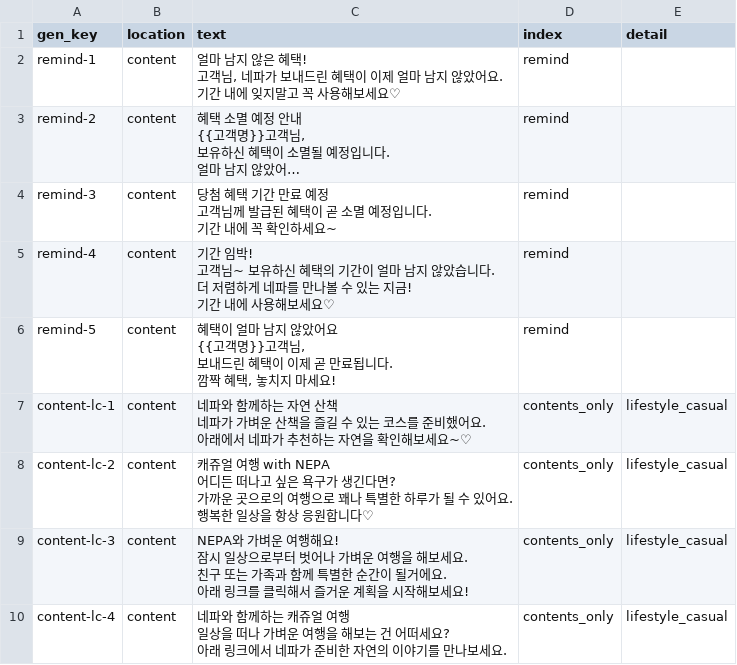
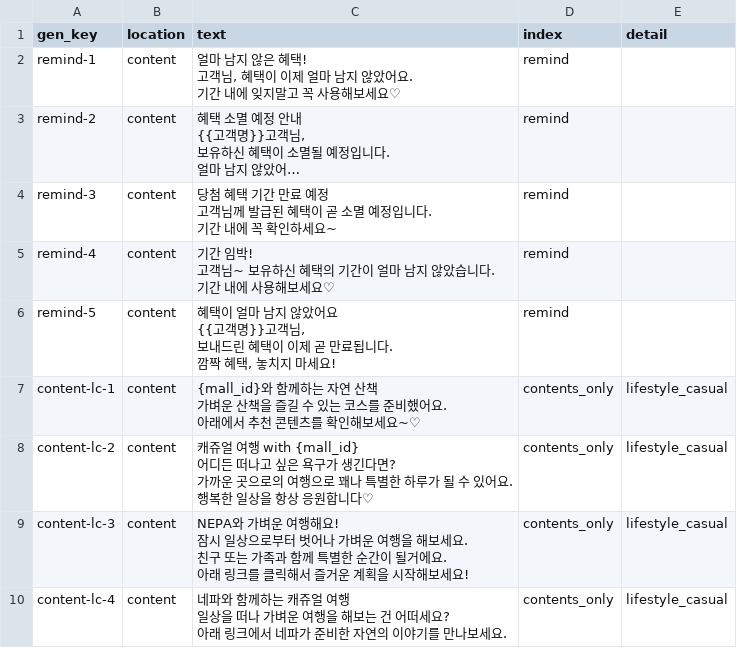
Before and after one commit to aive-labs/typeb-api-server, a CSV file: src/core/data/text_template.csv, drawn as a sheet; only a part is shown; long unchanged cells end in …; ↵ is a line break in a cell; the diff names each change by its address in the sheet, - before the commit and + after, or states it on an @@ line.

```diff
--- a/src/core/data/text_template.csv
+++ b/src/core/data/text_template.csv
-C2 (text): …고객님, 네파가 보내드린 혜택이…
+C2 (text): …고객님, 혜택이…
-C5 (text): …습니다. ↵ 더 저렴하게 네파를 만나볼 수 있는 지금! ↵ 기간 내…
+C5 (text): …습니다. ↵ 기간 내…
-C7 (text): 네파와 함께하는 자연 산책 ↵ 네파가 가벼운 산책을 즐길 수 있는 코스를 준비했어요. ↵ 아래에서 네파가 추천하는 자연을 확인해…
+C7 (text): {mall_id}와 함께하는 자연 산책 ↵ 가벼운 산책을 즐길 수 있는 코스를 준비했어요. ↵ 아래에서 추천 콘텐츠를 확인해…
-C8 (text): …여행 with NEPA ↵ 어디든…
+C8 (text): …여행 with {mall_id} ↵ 어디든…
```
Also changed, not shown: src/core/data/msg_data.csv, src/core/data/msg_notice_temp.csv, 3 other files.
